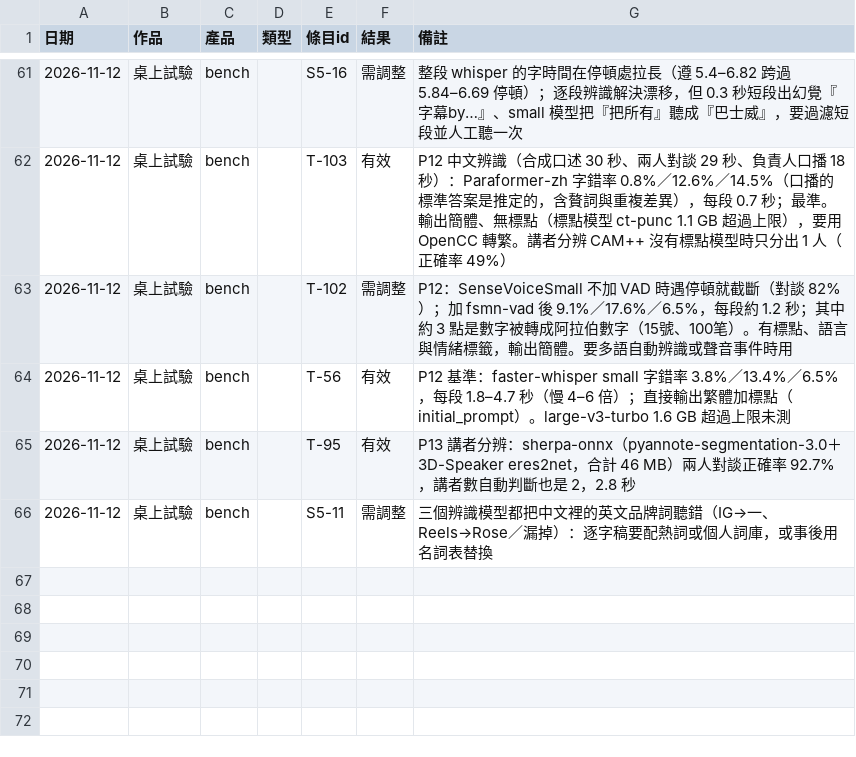
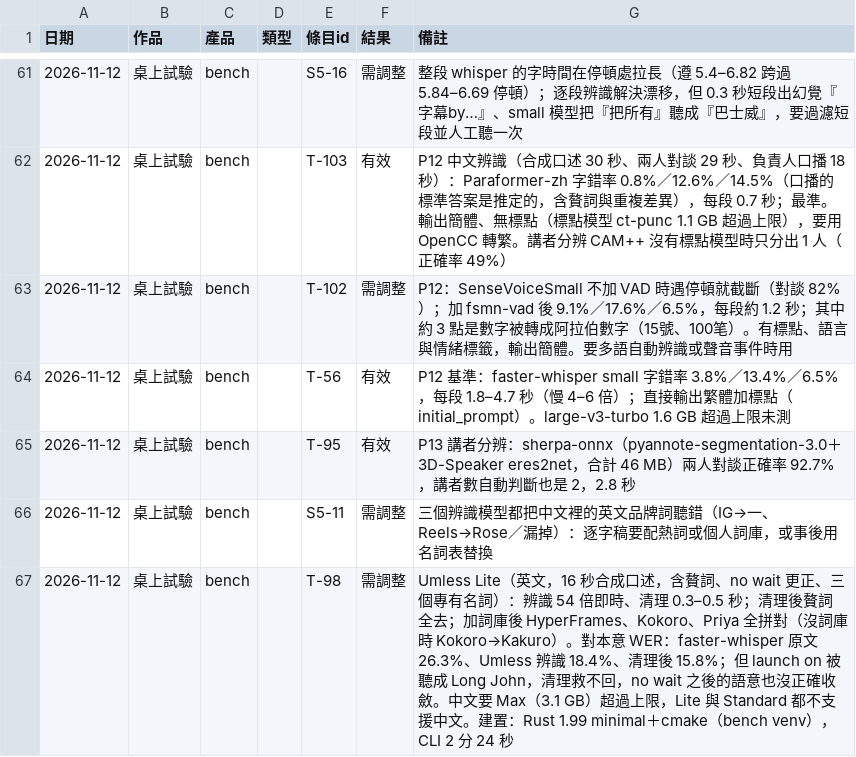
Before and after one commit to mick3412/production-playbook, a CSV file: data/runs.csv, drawn as a sheet; only a part is shown, gaps mark what is left out.

```diff
--- a/data/runs.csv
+++ b/data/runs.csv
@@ -66 +66,2 @@
 "2026-11-12","桌上試驗","bench","","S5-11","需調整","三個辨識模型都把中文裡的英文品牌詞聽錯（IG→一、Reels→Rose／漏掉）：逐字稿要配熱詞或個人詞庫，或事後用名詞表替換"
+"2026-11-12","桌上試驗","bench","","T-98","需調整","Umless Lite（英文，16 秒合成口述，含贅詞、no wait 更正、三個專有名詞）：辨識 54 倍即時、清理 0.3–0.5 秒；清理後贅詞全去；加詞庫後 HyperFrames、Kokoro、Priya 全拼對（沒詞庫時 Kokoro→Kakuro）。對本意 WER：faster-whisper 原文 26.3%、Umless 辨識 18.4%、清理後 15.8%；但 launch on 被聽成 Long John，清理救不回，no wait 之後的語意也沒正確收斂。中文要 Max（3.1 GB）超過上限，Lite 與 Standard 都不支援中文。建置：Rust 1.99 minimal＋cmake（bench venv），CLI 2 分 24 秒"
```
Also changed, not shown: 9 other files.
